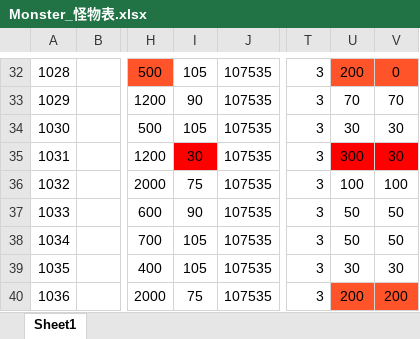
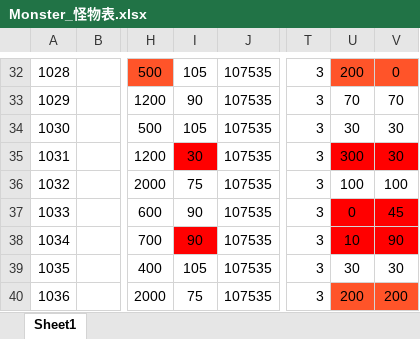
Before and after one commit to mobox-lab/dragonverse, an Excel workbook: nevergiveup/Excel/Monster_怪物表.xlsx, sheet Sheet1, drawn as a sheet; only a part is shown, gaps mark what is left out; values as stored, in another font and other column widths than the file's, no borders; the diff names each change by its address in the sheet, - before the commit and + after, or states it on an @@ line.

```diff
--- a/nevergiveup/Excel/Monster_怪物表.xlsx (sheet Sheet1)
+++ b/nevergiveup/Excel/Monster_怪物表.xlsx (sheet Sheet1)
-U37: 50
+U37: 0
-U37:V38 fill: none
+U37:V38 fill: #FF0000
-V37: 50
+V37: 45
-I38: 105
+I38: 90
-I38 fill: none
+I38 fill: #FF0000
-U38: 50
+U38: 10
-V38: 50
+V38: 90
```
Also changed, not shown: 1 other file.
